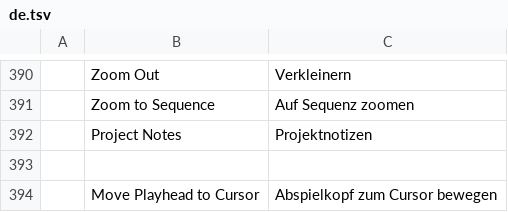
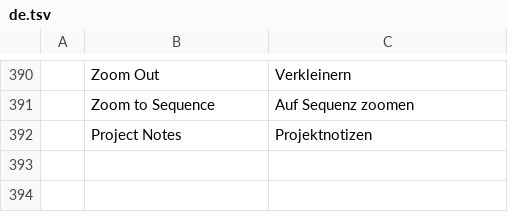
Before and after one commit to TheGalitube/filmcraft, a TSV file: crates/ui-egui/src/i18n/de.tsv, drawn as a sheet; only a part is shown, gaps mark what is left out.

```diff
--- a/crates/ui-egui/src/i18n/de.tsv
+++ b/crates/ui-egui/src/i18n/de.tsv
@@ -392,3 +392 @@
 	Project Notes	Projektnotizen
-
-	Move Playhead to Cursor	Abspielkopf zum Cursor bewegen
```
Also changed, not shown: crates/ui-egui/src/i18n/ru.tsv, crates/ui-egui/src/i18n/uk.tsv, 1 other file.
